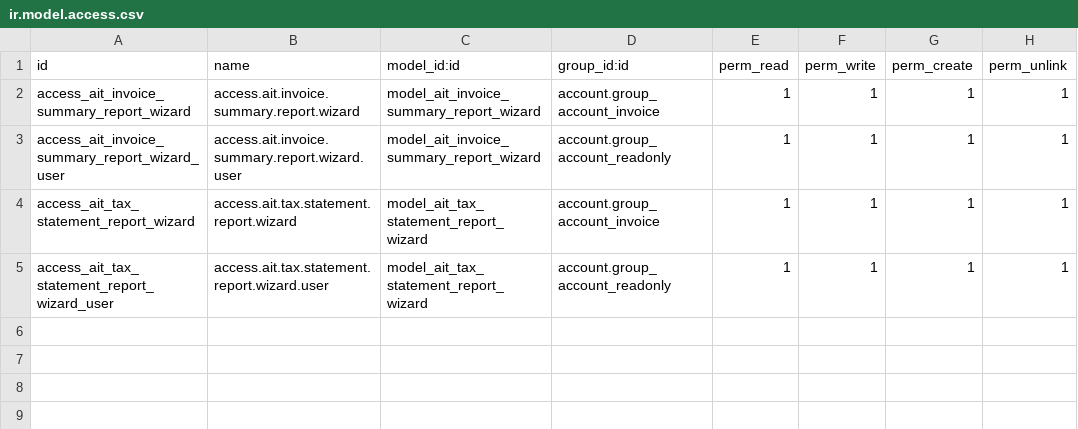
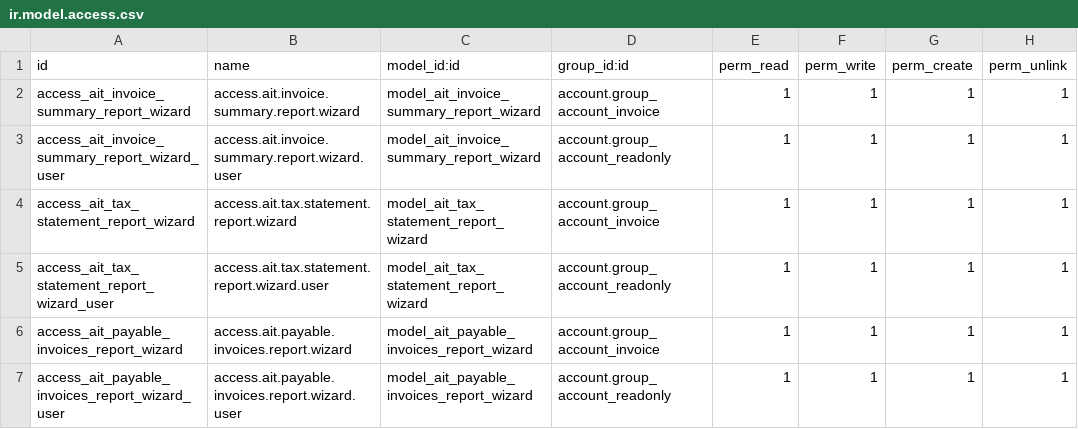
Before and after one commit to SAHAB-TEC/Arabian-Nile, a CSV file: account_invoice_templates/security/ir.model.access.csv, drawn as a sheet.

Commit message:
Increment version to 18.0.1.0.17. Introduce a new report for payable invoices, including a wizard for generating PDF and Excel exports. Enhance the account invoice templates with new report views and security access. Update manifest and initialization files to include the new report module.

```diff
--- a/account_invoice_templates/security/ir.model.access.csv
+++ b/account_invoice_templates/security/ir.model.access.csv
@@ -5 +5,3 @@ access_ait_tax_statement_report_wizard,access.ait.tax.statement.report.wizard,mo
 access_ait_tax_statement_report_wizard_user,access.ait.tax.statement.report.wizard.user,model_ait_tax_statement_report_wizard,account.group_account_readonly,1,1,1,1
+access_ait_payable_invoices_report_wizard,access.ait.payable.invoices.report.wizard,model_ait_payable_invoices_report_wizard,account.group_account_invoice,1,1,1,1
+access_ait_payable_invoices_report_wizard_user,access.ait.payable.invoices.report.wizard.user,model_ait_payable_invoices_report_wizard,account.group_account_readonly,1,1,1,1
```
Also changed, not shown: 35 other files.
